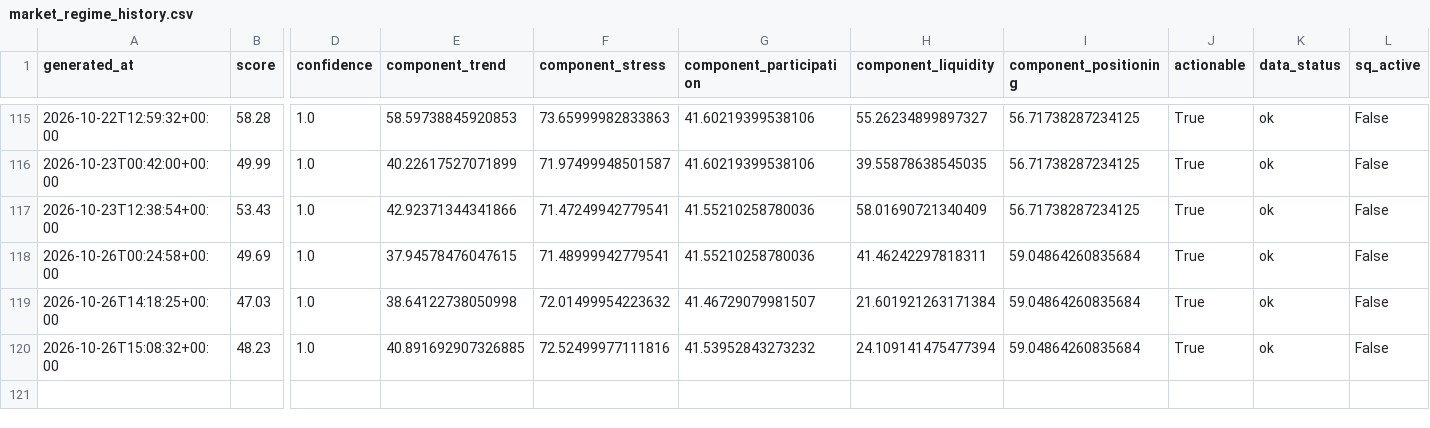
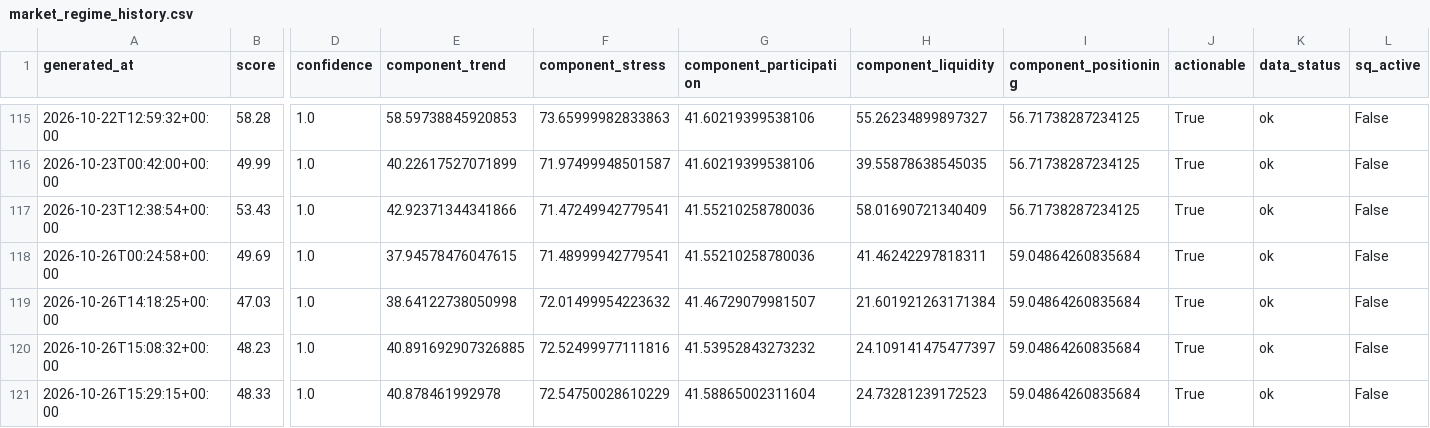
Before and after one commit to singingdog47/nvestment-quant, a CSV file: data/regime/market_regime_history.csv, drawn as a sheet; only a part is shown, gaps mark what is left out; rows hold the shown columns only; the diff names each change by its address in the sheet, - before the commit and + after, or states it on an @@ line.

```diff
--- a/data/regime/market_regime_history.csv
+++ b/data/regime/market_regime_history.csv
-H120 (component_liquidity): 24.109141475477394
+H120 (component_liquidity): 24.109141475477397
+row 121: 2026-10-26T15:29:15+00:00 | 48.33 | 1.0 | 40.878461992978 | 72.54750028610229 | 41.58865002311604 | 24.73281239172523 | 59.04864260835684 | True | ok | False
```
Also changed, not shown: data/intelligence/company_events_latest.csv, data/intelligence/company_events_new.csv, 45 other files.
